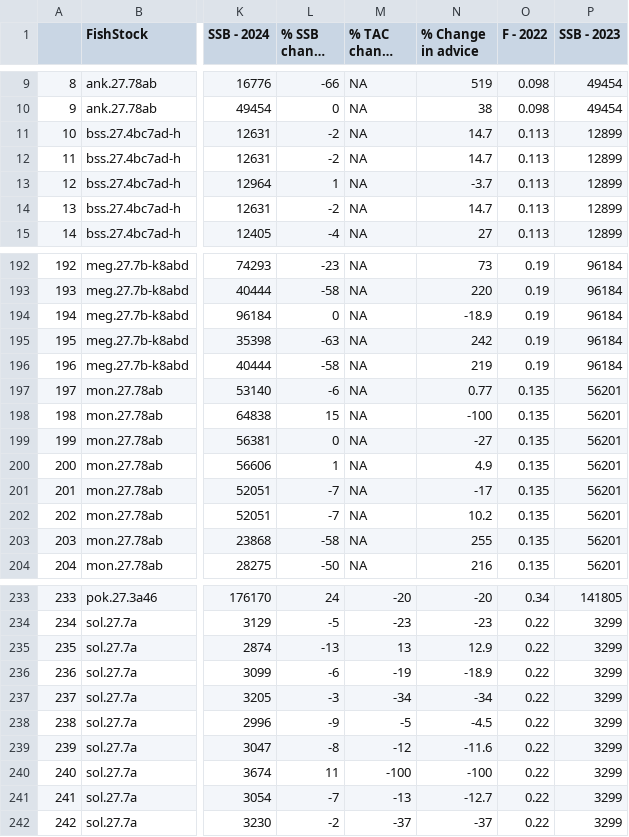
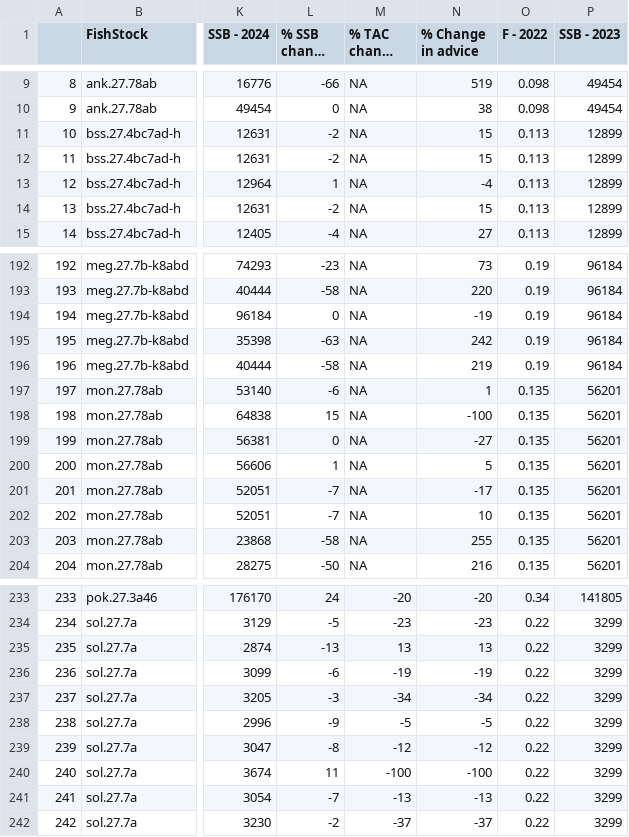
Before and after one commit to IrishMarineInstitute/digital-stockbook, a CSV file: ForecastOptionsV2.csv, drawn as a sheet; only a part is shown, gaps mark what is left out; long unchanged cells end in …; the diff covers the shown part only; the diff names each change by its address in the sheet, - before the commit and + after, or states it on an @@ line.

```diff
--- a/ForecastOptionsV2.csv
+++ b/ForecastOptionsV2.csv
-N11:N12 (% Change in advice): 14.7
+N11:N12 (% Change in advice): 15
-N13 (% Change in advice): -3.7
+N13 (% Change in advice): -4
-N14 (% Change in advice): 14.7
+N14 (% Change in advice): 15
-N194 (% Change in advice): -18.9
+N194 (% Change in advice): -19
-N197 (% Change in advice): 0.77
+N197 (% Change in advice): 1
-N200 (% Change in advice): 4.9
+N200 (% Change in advice): 5
-N202 (% Change in advice): 10.2
+N202 (% Change in advice): 10
-N235 (% Change in advice): 12.9
+N235 (% Change in advice): 13
-N236 (% Change in advice): -18.9
+N236 (% Change in advice): -19
-N238 (% Change in advice): -4.5
+N238 (% Change in advice): -5
-N239 (% Change in advice): -11.6
+N239 (% Change in advice): -12
-N241 (% Change in advice): -12.7
+N241 (% Change in advice): -13
```
Also changed, not shown: 39 edited cells elsewhere in this file, ICES-New-Old - extra species.csv, 3 other files.
